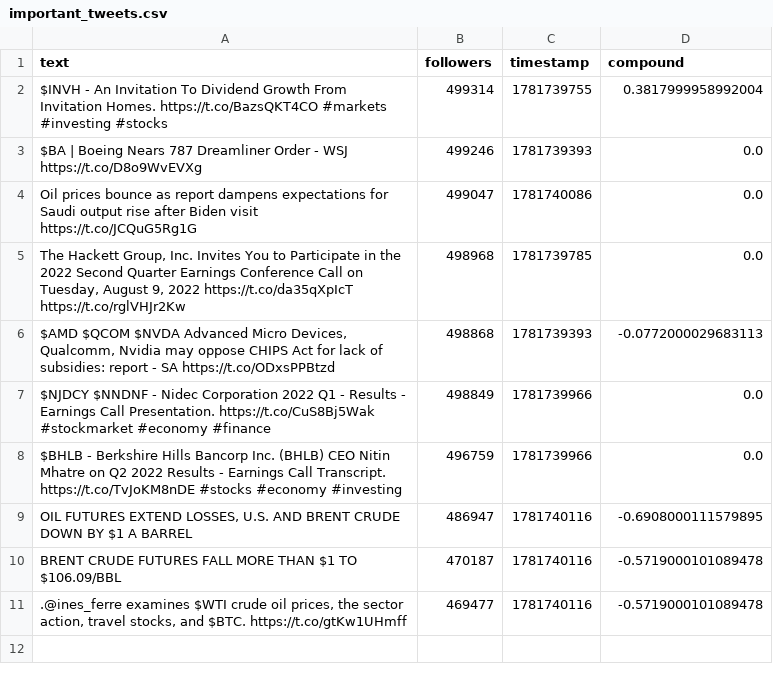
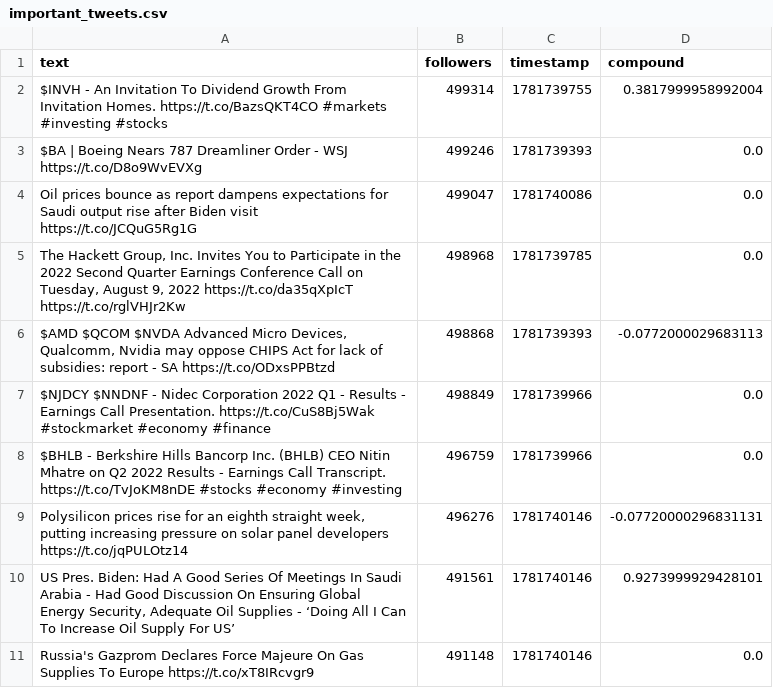
Before and after one commit to Lerneir/Real-Time-Twitter-Financial-Sentiment-Seismograph, a CSV file: important_tweets.csv, drawn as a sheet; removed rows and columns are numbered as before the commit, all else as after; the diff names each change by its address in the sheet, - before the commit and + after, or states it on an @@ line.

Commit message:
Update important financial tweets feed

```diff
--- a/important_tweets.csv
+++ b/important_tweets.csv
-row 9: OIL FUTURES EXTEND LOSSES, U.S. AND BRENT CRUDE DOWN BY $1 A BARREL | 486947 | 1781740116 | -0.6908000111579895
-row 10: BRENT CRUDE FUTURES FALL MORE THAN $1 TO $106.09/BBL | 470187 | 1781740116 | -0.5719000101089478
-row 11: .@ines_ferre examines $WTI crude oil prices, the sector action, travel stocks, and $BTC. https://t.co/gtKw1UHmff | 469477 | 1781740116 | -0.5719000101089478
+row 9: Polysilicon prices rise for an eighth straight week, putting increasing pressure on solar panel developers https://t.co/jqPULOtz14 | 496276 | 1781740146 | -0.07720000296831131
+row 10: US Pres. Biden: Had A Good Series Of Meetings In Saudi Arabia - Had Good Discussion On Ensuring Global Energy Security, Adequate Oil Supplies - ‘Doing All I Can To Increase Oil Supply For US’ | 491561 | 1781740146 | 0.9273999929428101
+row 11: Russia's Gazprom Declares Force Majeure On Gas Supplies To Europe https://t.co/xT8IRcvgr9 | 491148 | 1781740146 | 0.0
```
